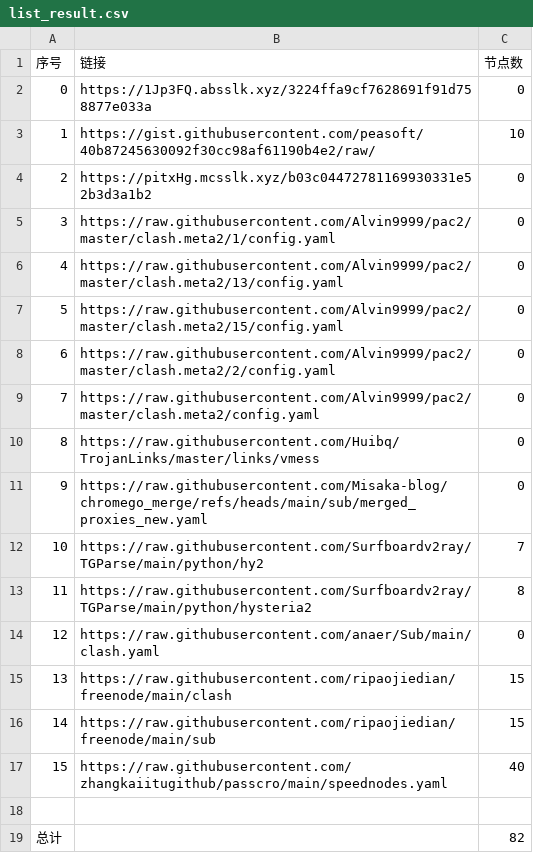
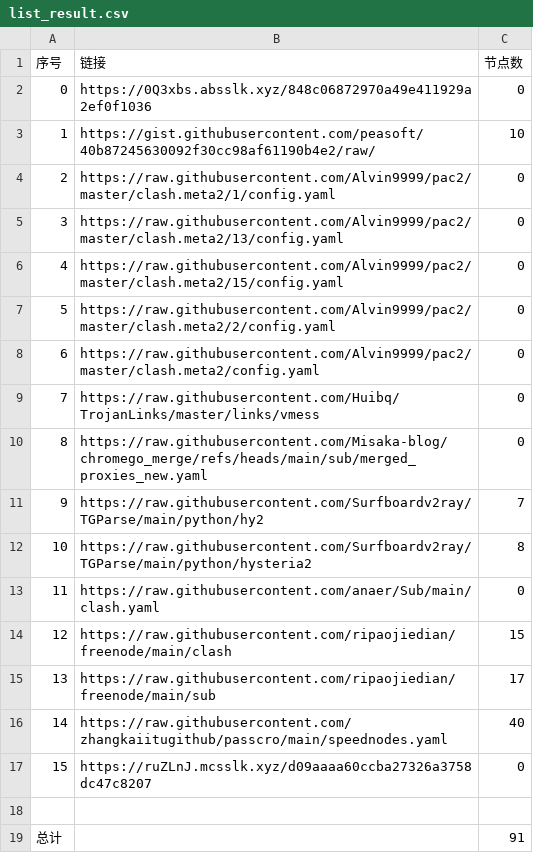
Before and after one commit to ResonanceForge/NoMoreWalls, a CSV file: list_result.csv, drawn as a sheet; removed rows and columns are numbered as before the commit, all else as after; the diff names each change by its address in the sheet, - before the commit and + after, or states it on an @@ line.

```diff
--- a/list_result.csv
+++ b/list_result.csv
-B2 (链接): https://1Jp3FQ.absslk.xyz/3224ffa9cf7628691f91d758877e033a
+B2 (链接): https://0Q3xbs.absslk.xyz/848c06872970a49e411929a2ef0f1036
-row 4: 2 | https://pitxHg.mcsslk.xyz/b03c04472781169930331e52b3d3a1b2 | 0
@@ column A (序号) renumbered between rows 4 and 16 @@
-C15 (节点数): 15
+C15 (节点数): 17
+row 17: 15 | https://ruZLnJ.mcsslk.xyz/d09aaaa60ccba27326a3758dc47c8207 | 0
-C19 (节点数): 82
+C19 (节点数): 91
```
Also changed, not shown: 16 other files.
